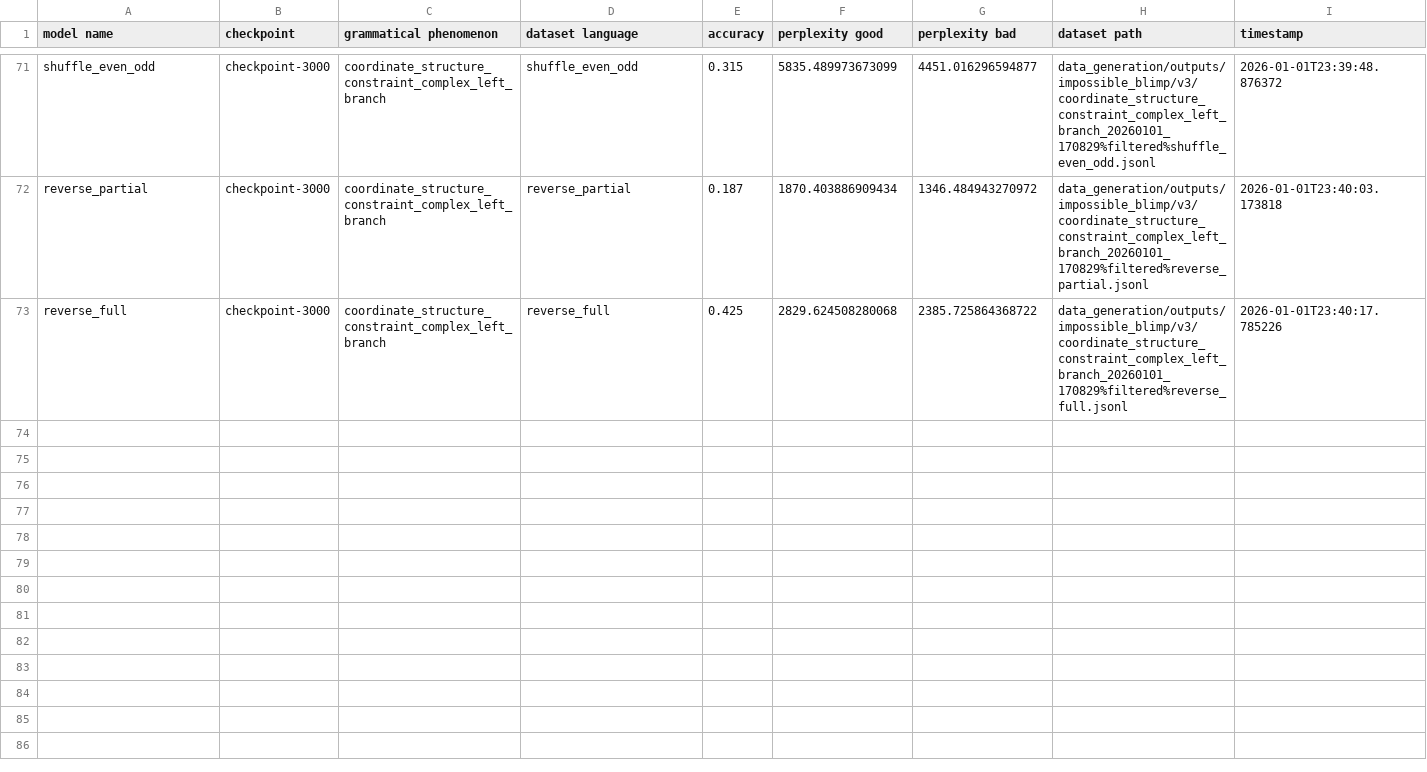
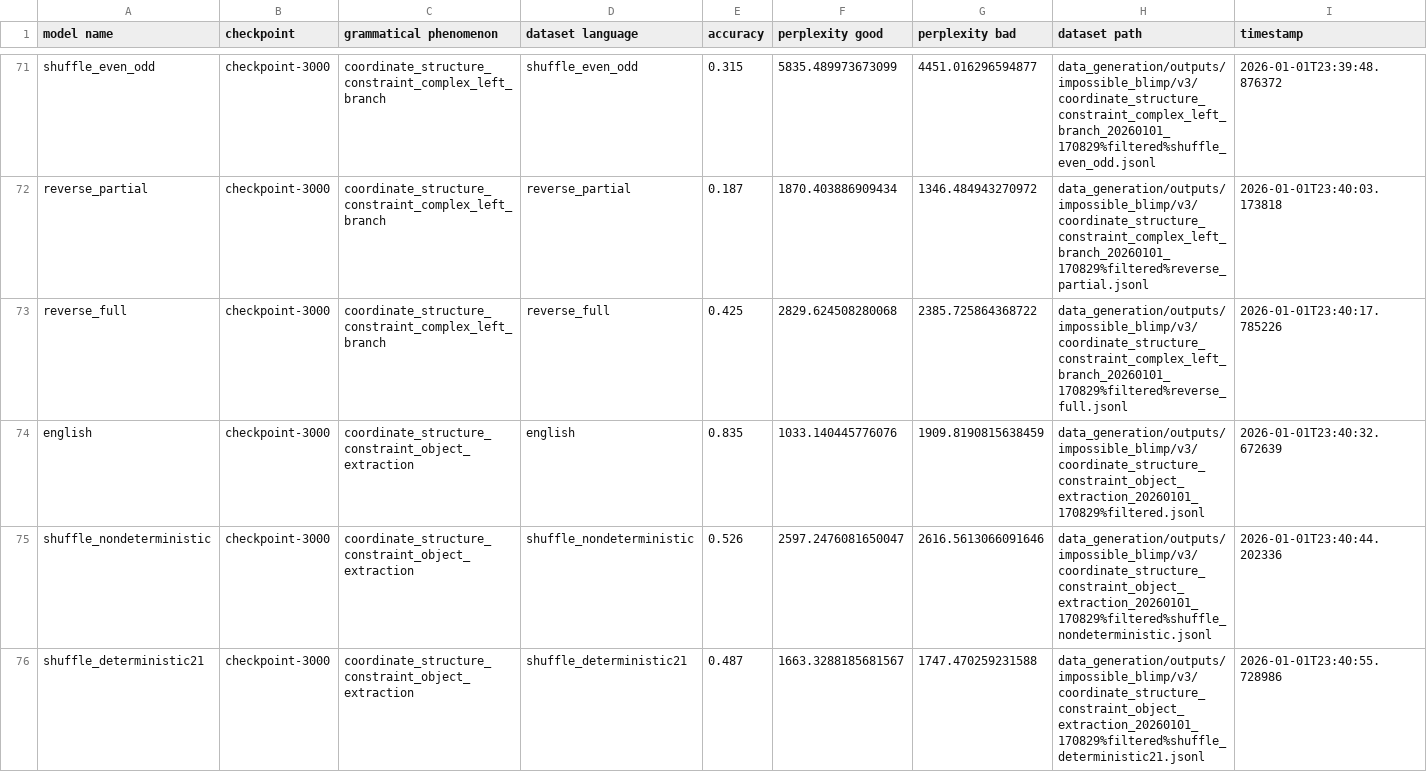
Before and after one commit to ramjanarthan/impossible-languages, a CSV file: experiments/output/v3/results.csv, drawn as a sheet; only a part is shown, gaps mark what is left out; the diff covers the shown part only.

Commit message:
batch run experiment -coordinate_structure_constraint_object_extraction_20260101_170829
Model families: english shuffle_nondeterministic shuffle_deterministic21 shuffle_local3 shuffle_local5 shuffle_local10 shuffle_even_odd reverse_partial reverse_full Dataset: data_generation/outputs/impossible_blimp/v3/coordinate_structure_constraint_object_extraction_20260101_170829%filtered.jsonl

```diff
--- a/experiments/output/v3/results.csv
+++ b/experiments/output/v3/results.csv
@@ -73 +73,4 @@ reverse_partial,checkpoint-3000,coordinate_structure_constraint_complex_left_bra
 reverse_full,checkpoint-3000,coordinate_structure_constraint_complex_left_branch,reverse_full,0.425,2829.624508280068,2385.725864368722,data_generation/outputs/impossible_blimp/v3/coordinate_structure_constraint_complex_left_branch_20260101_170829%filtered%reverse_full.jsonl,2026-01-01T23:40:17.785226
+english,checkpoint-3000,coordinate_structure_constraint_object_extraction,english,0.835,1033.140445776076,1909.8190815638459,data_generation/outputs/impossible_blimp/v3/coordinate_structure_constraint_object_extraction_20260101_170829%filtered.jsonl,2026-01-01T23:40:32.672639
+shuffle_nondeterministic,checkpoint-3000,coordinate_structure_constraint_object_extraction,shuffle_nondeterministic,0.526,2597.2476081650047,2616.5613066091646,data_generation/outputs/impossible_blimp/v3/coordinate_structure_constraint_object_extraction_20260101_170829%filtered%shuffle_nondeterministic.jsonl,2026-01-01T23:40:44.202336
+shuffle_deterministic21,checkpoint-3000,coordinate_structure_constraint_object_extraction,shuffle_deterministic21,0.487,1663.3288185681567,1747.470259231588,data_generation/outputs/impossible_blimp/v3/coordinate_structure_constraint_object_extraction_20260101_170829%filtered%shuffle_deterministic21.jsonl,2026-01-01T23:40:55.728986
```
Also changed, not shown: 6 added rows elsewhere in this file.
